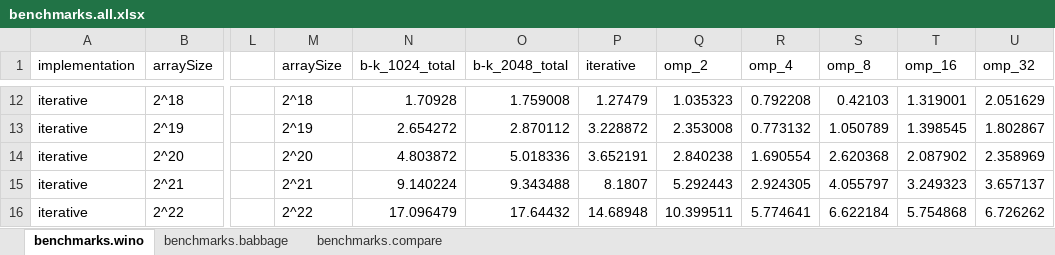
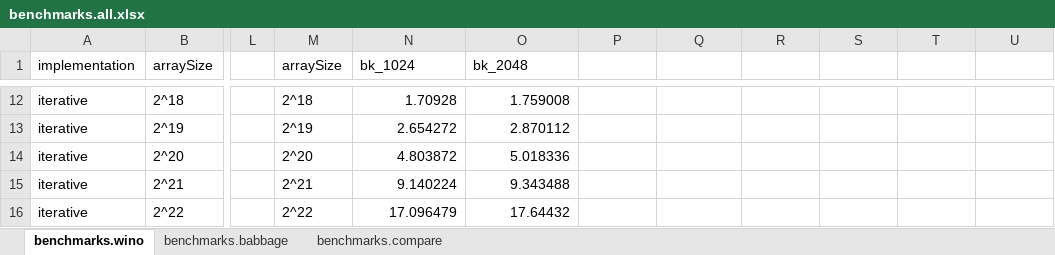
Before and after one commit to daltonbohning/Parallel-Scan-Scalability, an Excel workbook: benchmarks.all.xlsx, sheet benchmarks.wino, drawn as a sheet; only a part is shown, gaps mark what is left out; values as stored, in another font and other column widths than the file's, no borders; charts and pictures not drawn; the diff covers the shown part only; the diff names each change by its address in the sheet, - before the commit and + after, or states it on an @@ line.

```diff
--- a/benchmarks.all.xlsx (sheet benchmarks.wino)
+++ b/benchmarks.all.xlsx (sheet benchmarks.wino)
-N1: b-k_1024_total
+N1: bk_1024
-O1: b-k_2048_total
+O1: bk_2048
-P1: iterative
+P1: (empty)
-Q1: omp_2
+Q1: (empty)
-R1: omp_4
+R1: (empty)
-S1: omp_8
+S1: (empty)
-T1: omp_16
+T1: (empty)
-U1: omp_32
+U1: (empty)
-P12: 1.27479
+P12: (empty)
-Q12: 1.035323
+Q12: (empty)
-R12: 0.792208
+R12: (empty)
-S12: 0.42103
+S12: (empty)
-T12: 1.319001
+T12: (empty)
-U12: 2.051629
+U12: (empty)
-P13: 3.228872
+P13: (empty)
-Q13: 2.353008
+Q13: (empty)
-R13: 0.773132
+R13: (empty)
-S13: 1.050789
+S13: (empty)
-T13: 1.398545
+T13: (empty)
-U13: 1.802867
+U13: (empty)
-P14: 3.652191
+P14: (empty)
-Q14: 2.840238
+Q14: (empty)
-R14: 1.690554
+R14: (empty)
-S14: 2.620368
+S14: (empty)
-T14: 2.087902
+T14: (empty)
-U14: 2.358969
+U14: (empty)
-P15: 8.1807
+P15: (empty)
-Q15: 5.292443
+Q15: (empty)
-R15: 2.924305
+R15: (empty)
-S15: 4.055797
+S15: (empty)
-T15: 3.249323
+T15: (empty)
-U15: 3.657137
+U15: (empty)
-P16: 14.68948
+P16: (empty)
-Q16: 10.399511
+Q16: (empty)
-R16: 5.774641
+R16: (empty)
-S16: 6.622184
+S16: (empty)
-T16: 5.754868
+T16: (empty)
-U16: 6.726262
+U16: (empty)
```
Also changed, not shown: 96 edited cells elsewhere in this sheet, sheet benchmarks.babbage, sheet benchmarks.compare, charts or pictures.
